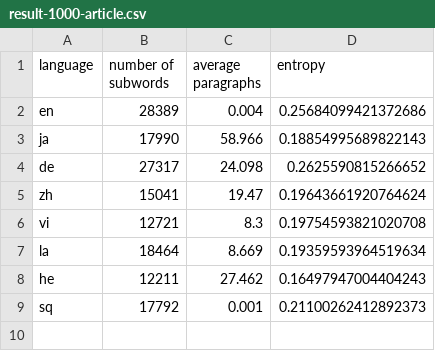
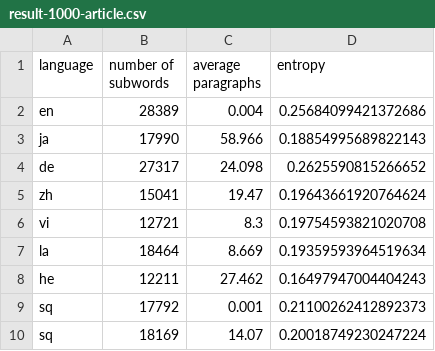
Before and after one commit to takuto-nakayama/subword-polysemy, a CSV file: result/1000-article/result-1000-article.csv, drawn as a sheet; the diff names each change by its address in the sheet, - before the commit and + after, or states it on an @@ line.

Commit message:
add result

```diff
--- a/result/1000-article/result-1000-article.csv
+++ b/result/1000-article/result-1000-article.csv
+row 10: sq | 18169 | 14.07 | 0.20018749230247224
```
Also changed, not shown: 1 other file.
